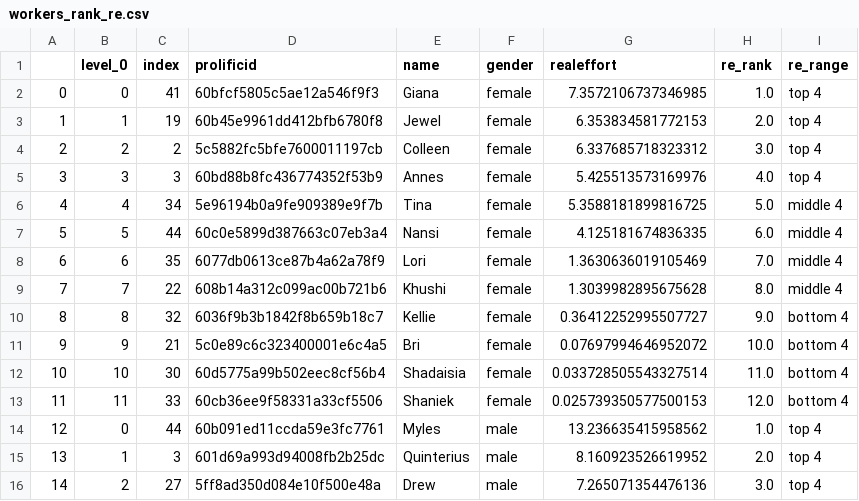
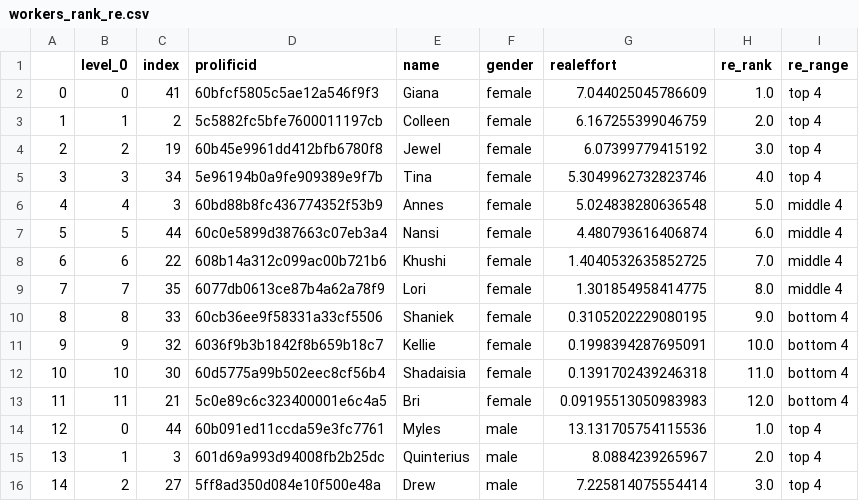
Before and after one commit to meyting/discrank, a CSV file: _static/global/binaryrankings/workers_rank_re.csv, drawn as a sheet; only a part is shown; removed rows and columns are numbered as before the commit, all else as after; the diff covers the shown part only; the diff names each change by its address in the sheet, - before the commit and + after, or states it on an @@ line.

Commit message:
record range and score and random order of decisions in binary

```diff
--- a/_static/global/binaryrankings/workers_rank_re.csv
+++ b/_static/global/binaryrankings/workers_rank_re.csv
-G2 (realeffort): 7.3572106737346985
+G2 (realeffort): 7.044025045786609
-row 3: 1 | 1 | 19 | 60b45e9961dd412bfb6780f8 | Jewel | female | 6.353834581772153 | 2.0 | top 4
@@ column A renumbered between rows 3 and 21 @@
-B3 (level_0): 2
+B3 (level_0): 1
-G3 (realeffort): 6.337685718323312
+G3 (realeffort): 6.167255399046759
-H3 (re_rank): 3.0
+H3 (re_rank): 2.0
-row 5: 3 | 3 | 3 | 60bd88b8fc436774352f53b9 | Annes | female | 5.425513573169976 | 4.0 | top 4
+row 4: 2 | 2 | 19 | 60b45e9961dd412bfb6780f8 | Jewel | female | 6.07399779415192 | 3.0 | top 4
-B5 (level_0): 4
+B5 (level_0): 3
-G5 (realeffort): 5.3588181899816725
+G5 (realeffort): 5.3049962732823746
-H5 (re_rank): 5.0
+H5 (re_rank): 4.0
-I5 (re_range): middle 4
+I5 (re_range): top 4
+row 6: 4 | 4 | 3 | 60bd88b8fc436774352f53b9 | Annes | female | 5.024838280636548 | 5.0 | middle 4
-G7 (realeffort): 4.125181674836335
+G7 (realeffort): 4.480793616406874
-row 8: 6 | 6 | 35 | 6077db0613ce87b4a62a78f9 | Lori | female | 1.3630636019105469 | 7.0 | middle 4
-B8 (level_0): 7
+B8 (level_0): 6
-G8 (realeffort): 1.3039982895675628
+G8 (realeffort): 1.4040532635852725
-H8 (re_rank): 8.0
+H8 (re_rank): 7.0
+row 9: 7 | 7 | 35 | 6077db0613ce87b4a62a78f9 | Lori | female | 1.301854958414775 | 8.0 | middle 4
+row 10: 8 | 8 | 33 | 60cb36ee9f58331a33cf5506 | Shaniek | female | 0.3105202229080195 | 9.0 | bottom 4
-B11 (level_0): 8
+B11 (level_0): 9
-G11 (realeffort): 0.36412252995507727
+G11 (realeffort): 0.1998394287695091
-H11 (re_rank): 9.0
+H11 (re_rank): 10.0
-row 11: 9 | 9 | 21 | 5c0e89c6c323400001e6c4a5 | Bri | female | 0.07697994646952072 | 10.0 | bottom 4
-G12 (realeffort): 0.033728505543327514
+G12 (realeffort): 0.1391702439246318
-C13 (index): 33
+C13 (index): 21
-D13 (prolificid): 60cb36ee9f58331a33cf5506
+D13 (prolificid): 5c0e89c6c323400001e6c4a5
-E13 (name): Shaniek
+E13 (name): Bri
-G13 (realeffort): 0.025739350577500153
+G13 (realeffort): 0.09195513050983983
-G14 (realeffort): 13.236635415958562
+G14 (realeffort): 13.131705754115536
-G15 (realeffort): 8.160923526619952
+G15 (realeffort): 8.0884239265967
-G16 (realeffort): 7.265071354476136
+G16 (realeffort): 7.225814075554414
```
Also changed, not shown: 2 added rows, 2 removed rows and 12 edited cells elsewhere in this file, _static/global/binaryrankings/workers_rank_mat.csv, _static/global/rankrankings/workers_rank_mat_female.csv, 6 other files.
